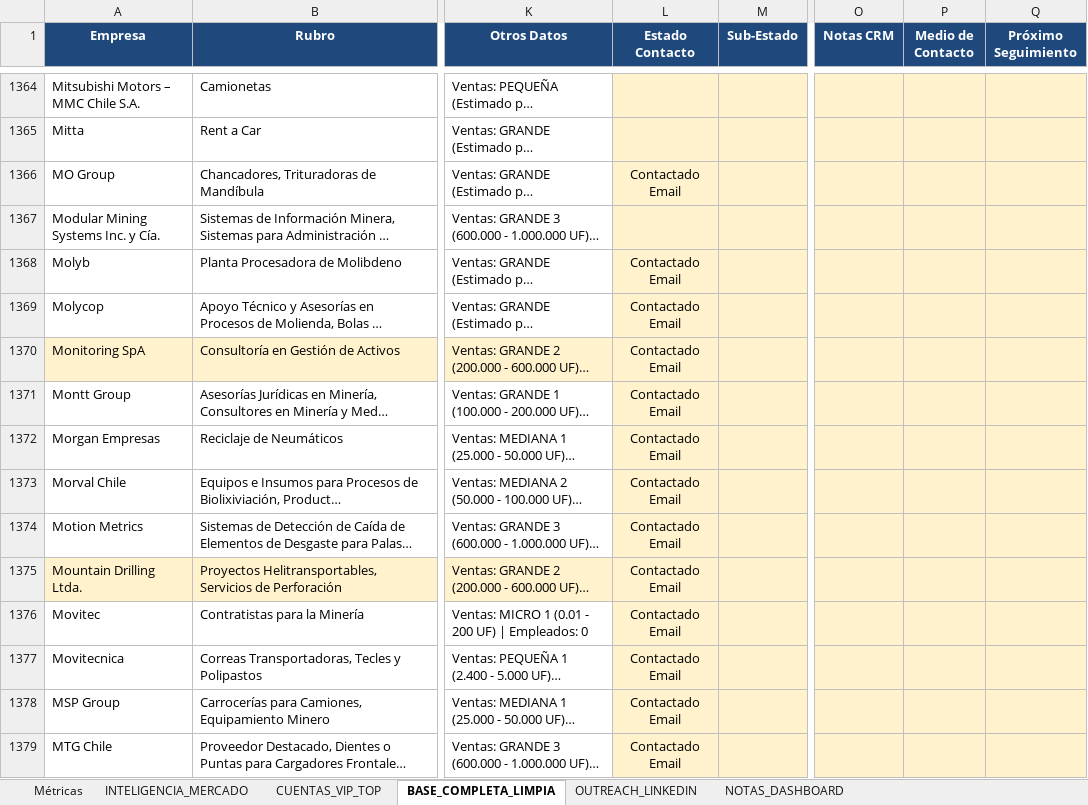
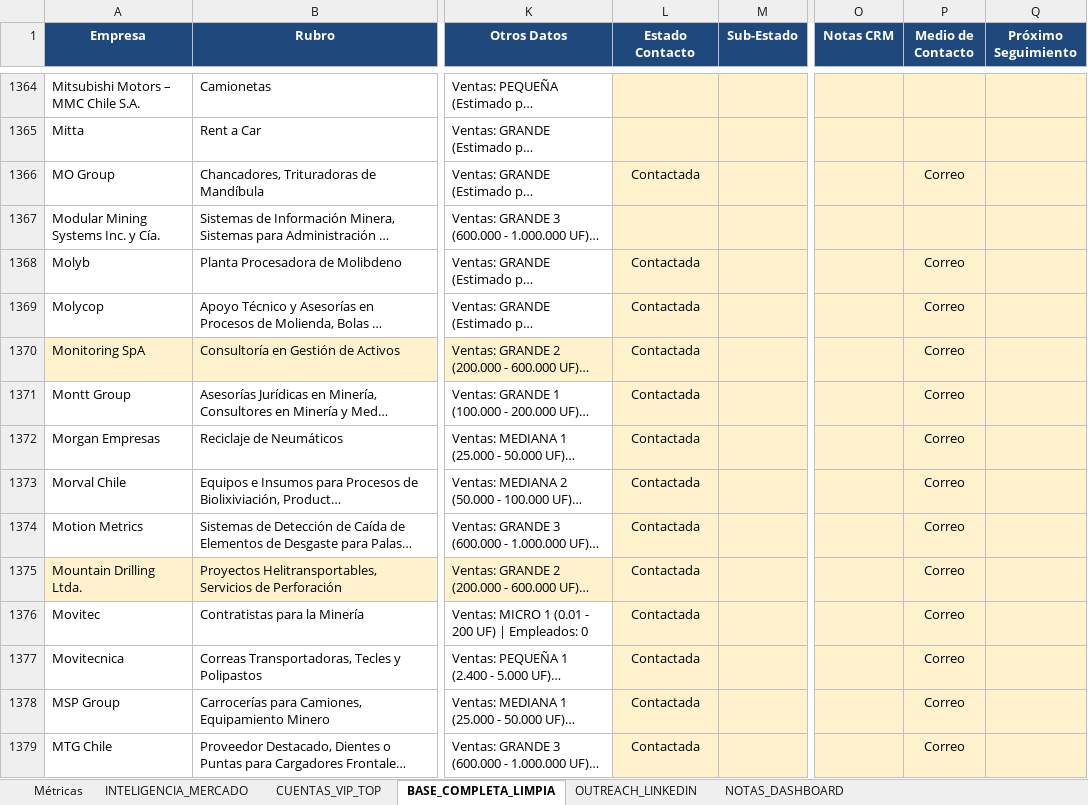
Before and after one commit to kokenator19990/opencore-dashboard, an Excel workbook: BDOPENCORE_FINAL.xlsx, sheet BASE_COMPLETA_LIMPIA, drawn as a sheet; only a part is shown, gaps mark what is left out; long unchanged cells end in …; values as stored, in another font and other column widths than the file's, no borders; the diff covers the shown part only; the diff names each change by its address in the sheet, - before the commit and + after, or states it on an @@ line.

Commit message:
Fix: contactadas 70 (58 correo + 12 linkedin), toast notificacion comentarios

```diff
--- a/BDOPENCORE_FINAL.xlsx (sheet BASE_COMPLETA_LIMPIA)
+++ b/BDOPENCORE_FINAL.xlsx (sheet BASE_COMPLETA_LIMPIA)
-L1366 (Estado Contacto): Contactado Email
+L1366 (Estado Contacto): Contactada
-P1366 (Medio de Contacto): (empty)
+P1366 (Medio de Contacto): Correo
-L1368:L1379 (Estado Contacto): Contactado Email
+L1368:L1379 (Estado Contacto): Contactada
-P1368:P1379 (Medio de Contacto): (empty)
+P1368:P1379 (Medio de Contacto): Correo
```
Also changed, not shown: 90 edited cells elsewhere in this sheet, sheet INTELIGENCIA_MERCADO, 1 other file.
